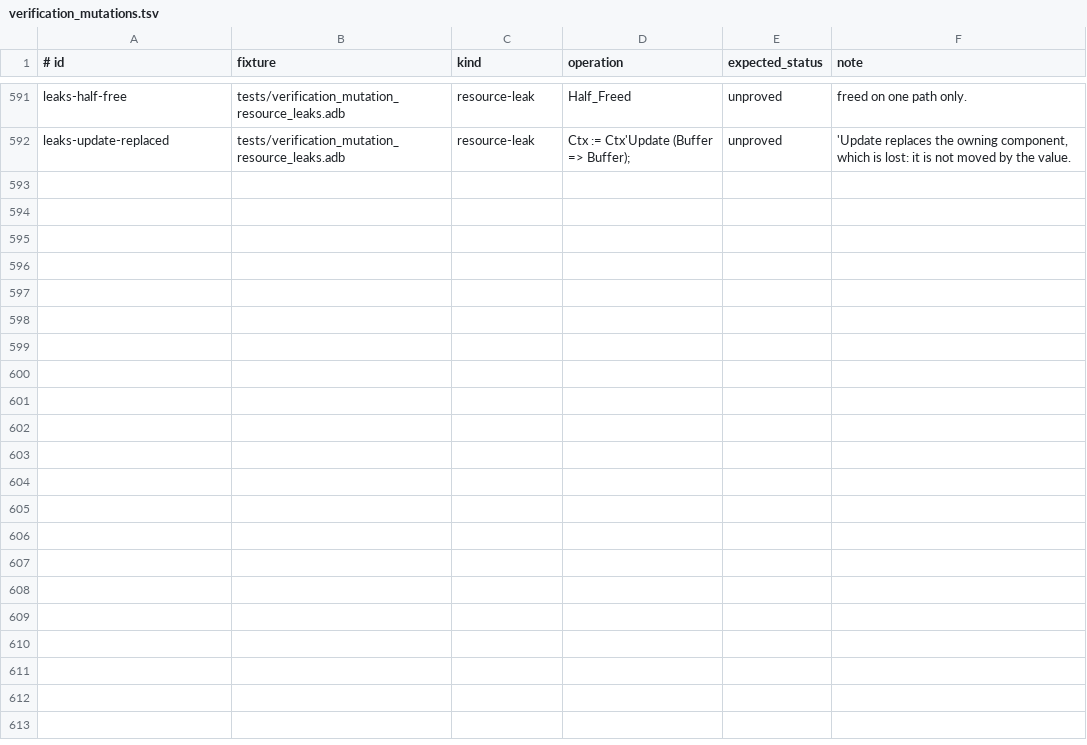
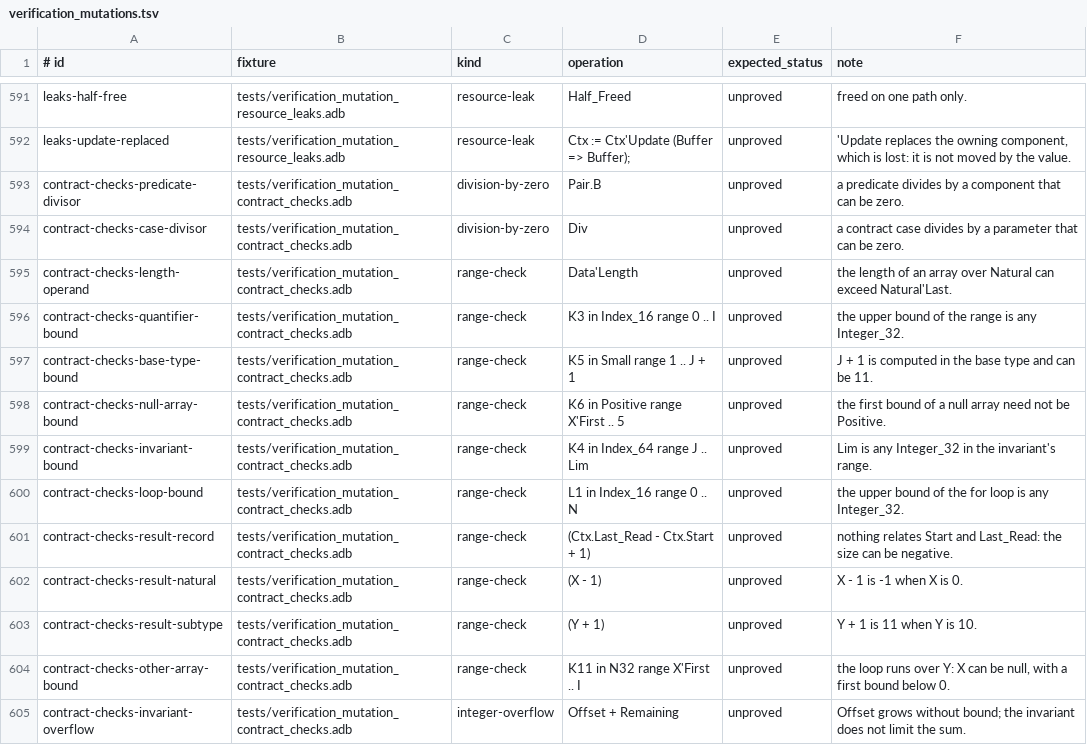
Before and after one commit to mmartign/AdaLang_Analyzer, a TSV file: quality/verification_mutations.tsv, drawn as a sheet; only a part is shown, gaps mark what is left out.

Commit message:
Check returned values and range bounds; prove runtime checks in contracts
--verify raises two range checks it did not raise. The value of a return
statement or of an expression function is checked against an integer
result subtype, decided as an assignment is; none where the value is a
name, a call, a conversion or a qualified expression whose own subtype is
statically within the result subtype. The bounds of `T range L .. H` in a
for loop or a quantified expression, T an integer subtype with static
bounds, are checked at the parameter: proved when the range is always
null or when L >= T'First and H <= T'Last each hold (intervals, the
subtype of a bound that is a name, then the solvers), never a definite
error; a loop's range is decided in each state the loop is entered with.

And it proves more of the checks it raised: a division by a static value
other than 0 in a predicate, a default initial condition or a contract
case; a 'Length the other operand's type converts where Libadalang
resolves the comparison as universal (never across **); an overflow
inside a leading loop invariant, decided in each entry state and at the
start of the next iteration, as the invariant is, when the head does not
assume the invariants.

Five ledger corpora 11,152 -> 11,334, none lost (65 range bounds, 38
returned values, 37 'Length, 30 divisions, 12 invariant overflows); nine
verify lanes: 628 range checks added (397 proved), 99 obligations
proved, none lost or removed, no definite error new or gone; findings
identical on ten corpora; SPARK testsuite: both tools prove 324 of 704
pairs (was 312 of 692), no possible unsoundness. Two seeded out-of-range
returns are definite errors now. CPU time up by 4% at most.

```diff
--- a/quality/verification_mutations.tsv
+++ b/quality/verification_mutations.tsv
@@ -592 +592,14 @@ leaks-half-free	tests/verification_mutation_resource_leaks.adb	resource-leak	Hal
 leaks-update-replaced	tests/verification_mutation_resource_leaks.adb	resource-leak	Ctx := Ctx'Update (Buffer => Buffer);	unproved	'Update replaces the owning component, which is lost: it is not moved by the value.
+contract-checks-predicate-divisor	tests/verification_mutation_contract_checks.adb	division-by-zero	Pair.B	unproved	a predicate divides by a component that can be zero.
+contract-checks-case-divisor	tests/verification_mutation_contract_checks.adb	division-by-zero	Div	unproved	a contract case divides by a parameter that can be zero.
+contract-checks-length-operand	tests/verification_mutation_contract_checks.adb	range-check	Data'Length	unproved	the length of an array over Natural can exceed Natural'Last.
+contract-checks-quantifier-bound	tests/verification_mutation_contract_checks.adb	range-check	K3 in Index_16 range 0 .. I	unproved	the upper bound of the range is any Integer_32.
+contract-checks-base-type-bound	tests/verification_mutation_contract_checks.adb	range-check	K5 in Small range 1 .. J + 1	unproved	J + 1 is computed in the base type and can be 11.
+contract-checks-null-array-bound	tests/verification_mutation_contract_checks.adb	range-check	K6 in Positive range X'First .. 5	unproved	the first bound of a null array need not be Positive.
+contract-checks-invariant-bound	tests/verification_mutation_contract_checks.adb	range-check	K4 in Index_64 range J .. Lim	unproved	Lim is any Integer_32 in the invariant's range.
+contract-checks-loop-bound	tests/verification_mutation_contract_checks.adb	range-check	L1 in Index_16 range 0 .. N	unproved	the upper bound of the for loop is any Integer_32.
+contract-checks-result-record	tests/verification_mutation_contract_checks.adb	range-check	(Ctx.Last_Read - Ctx.Start + 1)	unproved	nothing relates Start and Last_Read: the size can be negative.
+contract-checks-result-natural	tests/verification_mutation_contract_checks.adb	range-check	(X - 1)	unproved	X - 1 is -1 when X is 0.
+contract-checks-result-subtype	tests/verification_mutation_contract_checks.adb	range-check	(Y + 1)	unproved	Y + 1 is 11 when Y is 10.
+contract-checks-other-array-bound	tests/verification_mutation_contract_checks.adb	range-check	K11 in N32 range X'First .. I	unproved	the loop runs over Y: X can be null, with a first bound below 0.
+contract-checks-invariant-overflow	tests/verification_mutation_contract_checks.adb	integer-overflow	Offset + Remaining	unproved	Offset grows without bound; the invariant does not limit the sum.
```
Also changed, not shown: quality/proof_path_evidence.tsv, quality/seeded_defect_outcomes.tsv, 13 other files.
